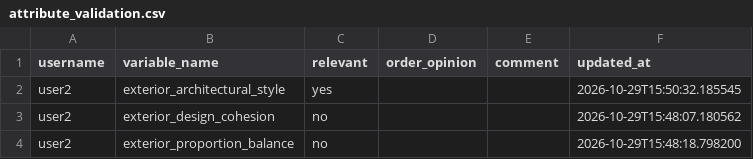
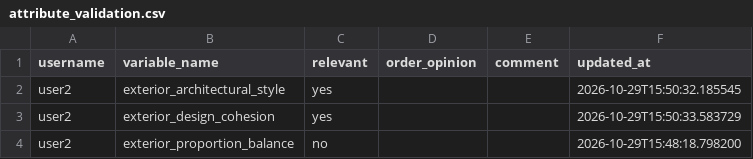
Before and after one commit to agarel86/perceptual-survey-answers, a CSV file: csv/attribute_validation.csv, drawn as a sheet.

Commit message:
save attribute_validation user2 exterior_design_cohesion

```diff
--- a/csv/attribute_validation.csv
+++ b/csv/attribute_validation.csv
@@ -2,3 +2,3 @@ username,variable_name,relevant,order_opinion,comment,updated_at
 user2,exterior_architectural_style,yes,,,2026-10-29T15:50:32.185545
-user2,exterior_design_cohesion,no,,,2026-10-29T15:48:07.180562
+user2,exterior_design_cohesion,yes,,,2026-10-29T15:50:33.583729
 user2,exterior_proportion_balance,no,,,2026-10-29T15:48:18.798200
```
Also changed, not shown: csv/answer_log.csv, 1 other file.
